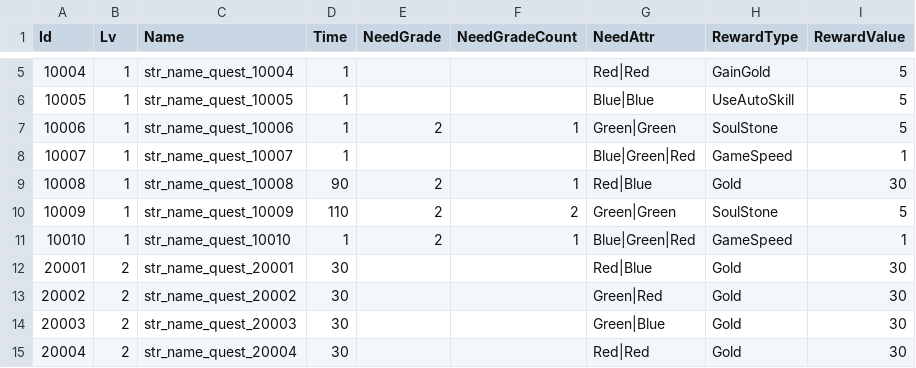
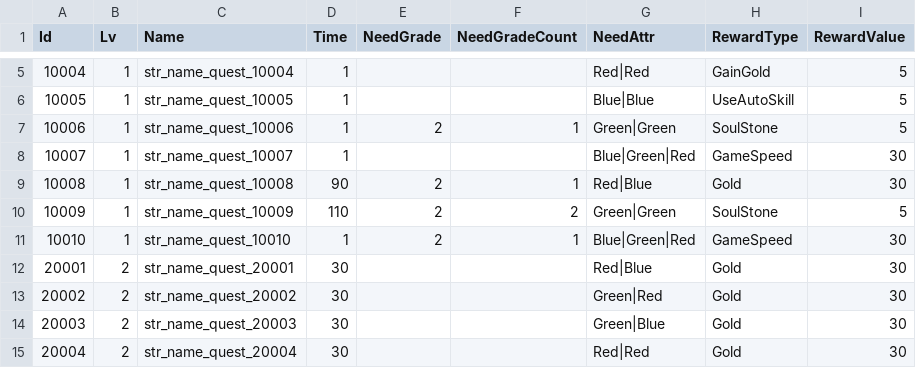
Before and after one commit to BlindBullet/ProjectDF, a CSV file: Assets/Resources/DataTables/QuestChart.csv, drawn as a sheet; only a part is shown, gaps mark what is left out.

```diff
--- a/Assets/Resources/DataTables/QuestChart.csv
+++ b/Assets/Resources/DataTables/QuestChart.csv
@@ -7,6 +7,6 @@
 10006,1,str_name_quest_10006,1,2,1,Green|Green,SoulStone,5
-10007,1,str_name_quest_10007,1,,,Blue|Green|Red,GameSpeed,1
+10007,1,str_name_quest_10007,1,,,Blue|Green|Red,GameSpeed,30
 10008,1,str_name_quest_10008,90,2,1,Red|Blue,Gold,30
 10009,1,str_name_quest_10009,110,2,2,Green|Green,SoulStone,5
-10010,1,str_name_quest_10010,1,2,1,Blue|Green|Red,GameSpeed,1
+10010,1,str_name_quest_10010,1,2,1,Blue|Green|Red,GameSpeed,30
 20001,2,str_name_quest_20001,30,,,Red|Blue,Gold,30
```
Also changed, not shown: 8 other files.
